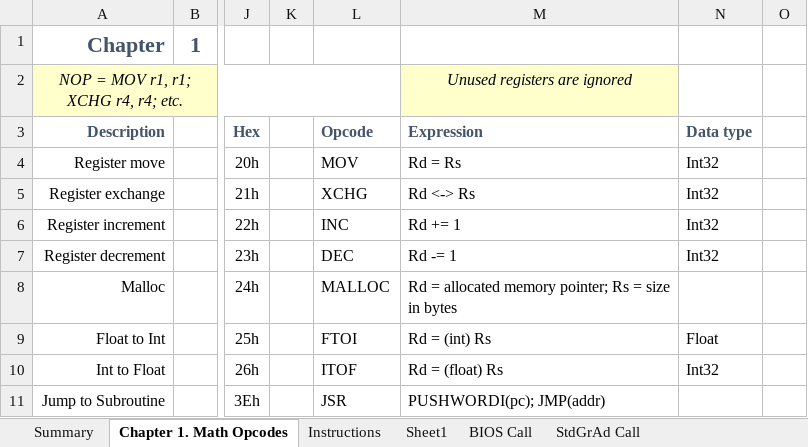
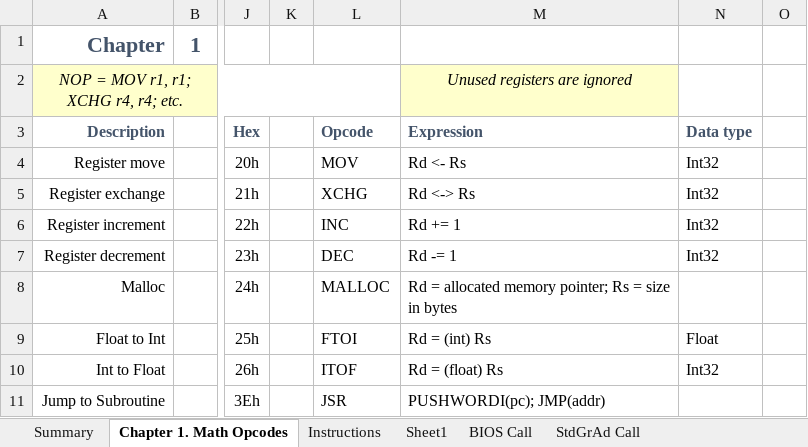
Before and after one commit to curioustorvald/terran-basic-java-vm, an Excel workbook: doc/RiscyInstSet32Bit.xlsx, sheet Chapter 1. Math Opcodes, drawn as a sheet; only a part is shown, gaps mark what is left out; values as stored, in another font and other column widths than the file's, no borders; the diff names each change by its address in the sheet, - before the commit and + after, or states it on an @@ line.

```diff
--- a/doc/RiscyInstSet32Bit.xlsx (sheet Chapter 1. Math Opcodes)
+++ b/doc/RiscyInstSet32Bit.xlsx (sheet Chapter 1. Math Opcodes)
-M4: Rd = Rs
+M4: Rd <- Rs
```
Also changed, not shown: 3 other files.
